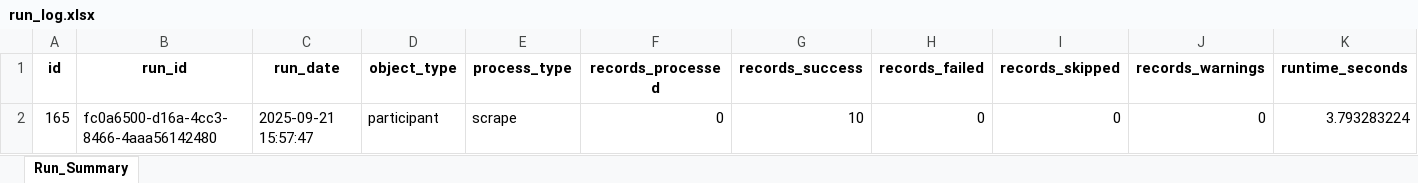
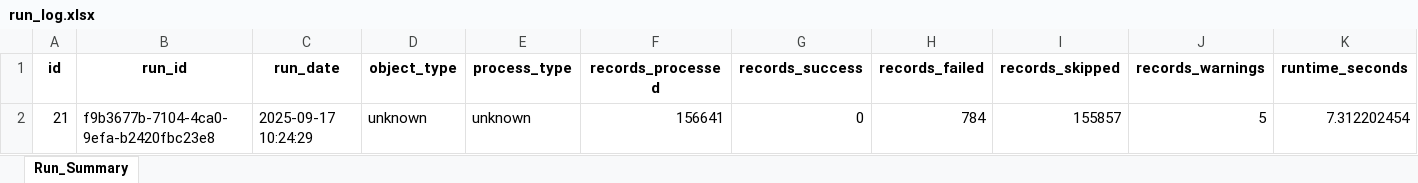
Before and after one commit to filip-ad/BT_stats, an Excel workbook: src/run_log.xlsx, sheet Run_Summary, drawn as a sheet; only a part is shown; values as stored, in another font and other column widths than the file's, no borders; removed rows and columns are numbered as before the commit, all else as after; rows hold the shown columns only; the diff names each change by its address in the sheet, - before the commit and + after, or states it on an @@ line.

```diff
--- a/src/run_log.xlsx (sheet Run_Summary)
+++ b/src/run_log.xlsx (sheet Run_Summary)
-row 2: 165 | fc0a6500-d16a-4cc3-8466-4aaa56142480 | 2025-09-21 15:57:47 | participant | scrape | 0 | 10 | 0 | 0 | 0 | 3.793283224
+row 2: 21 | f9b3677b-7104-4ca0-9efa-b2420fbc23e8 | 2025-09-17 10:24:29 | unknown | unknown | 156641 | 0 | 784 | 155857 | 5 | 7.312202454
```
Also changed, not shown: src/logs.xlsx, 4 other files.
